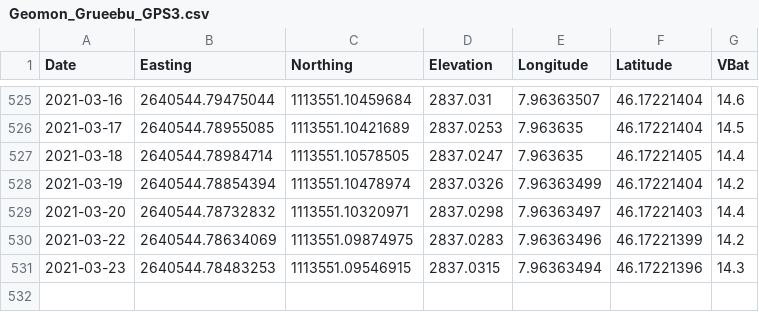
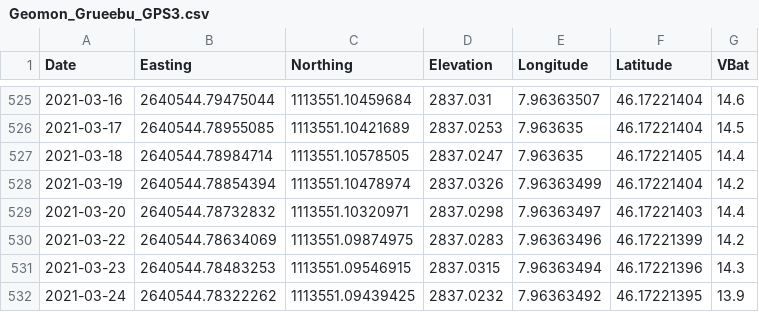
Before and after one commit to bafu-DF/geomondata, a CSV file: Geomon_Grueebu_GPS3.csv, drawn as a sheet; only a part is shown, gaps mark what is left out.

Commit message:
GitHub Values Update for 2021-03-24 21:45:40

```diff
--- a/Geomon_Grueebu_GPS3.csv
+++ b/Geomon_Grueebu_GPS3.csv
@@ -531 +531,2 @@
 2021-03-23,2640544.78483253,1113551.09546915,2837.0315,7.96363494,46.17221396,14.3
+2021-03-24,2640544.78322262,1113551.09439425,2837.0232,7.96363492,46.17221395,13.9
```
Also changed, not shown: Geomon_Grueebu_GPS1.csv, Geomon_Grueebu_GPS4.csv.
